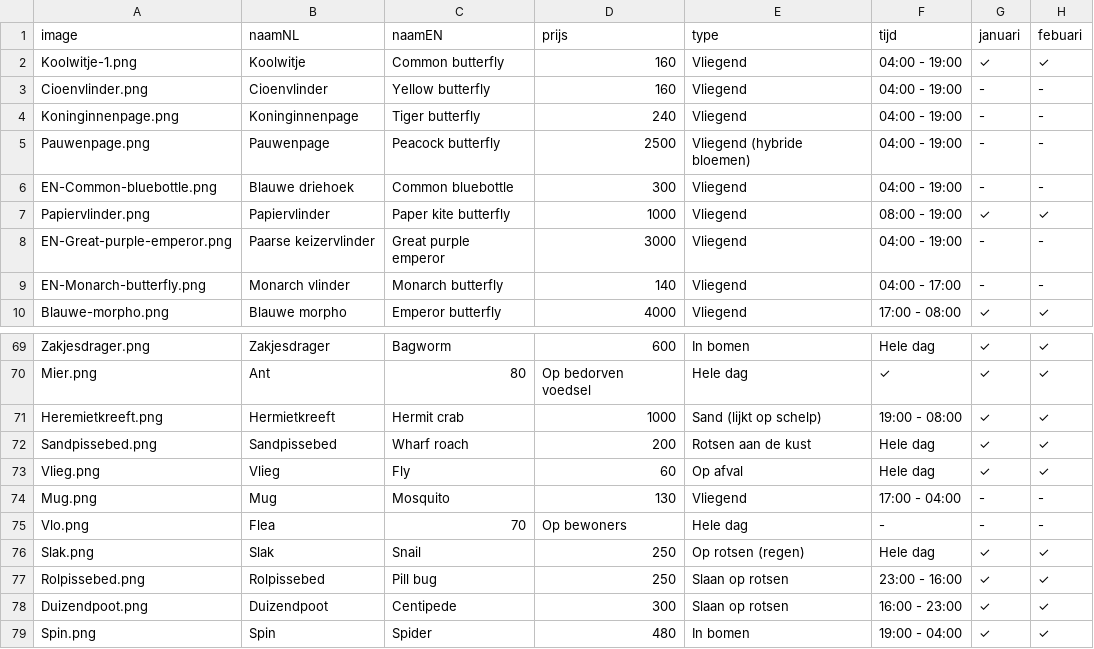
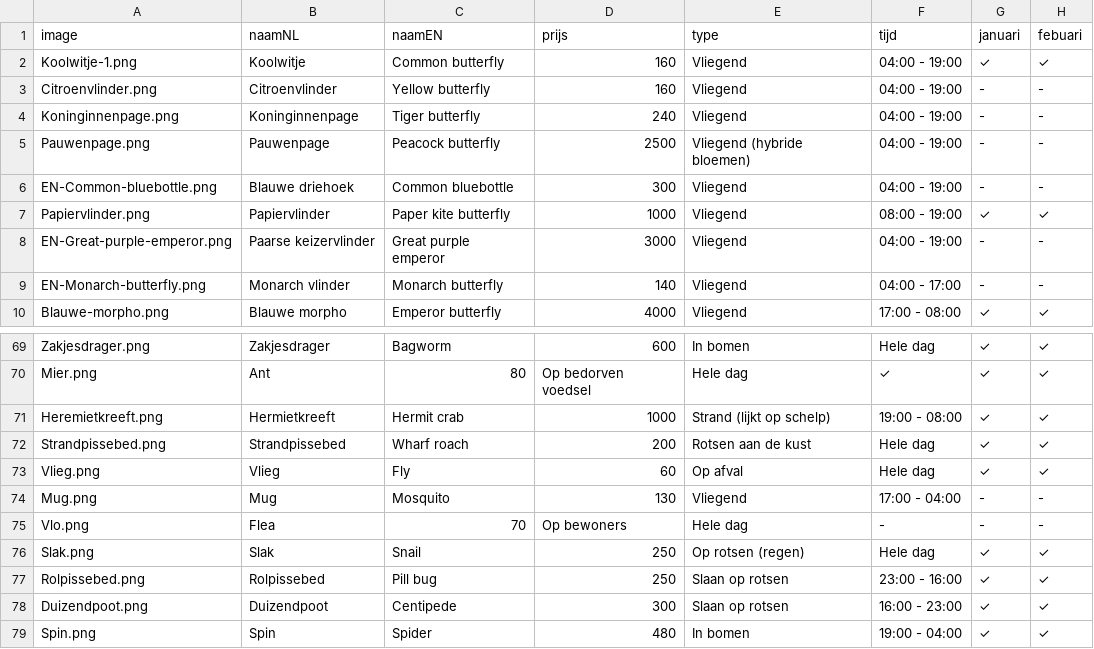
Before and after one commit to tvdende/ac-nh-data, a CSV file: data/insecten.csv, drawn as a sheet; only a part is shown, gaps mark what is left out; the diff names each change by its address in the sheet, - before the commit and + after, or states it on an @@ line.

```diff
--- a/data/insecten.csv
+++ b/data/insecten.csv
-A3 (image): Cioenvlinder.png
+A3 (image): Citroenvlinder.png
-B3 (naamNL): Cioenvlinder
+B3 (naamNL): Citroenvlinder
-E71 (type): Sand (lijkt op schelp)
+E71 (type): Strand (lijkt op schelp)
-A72 (image): Sandpissebed.png
+A72 (image): Strandpissebed.png
-B72 (naamNL): Sandpissebed
+B72 (naamNL): Strandpissebed
```
Also changed, not shown: 5 other files.
